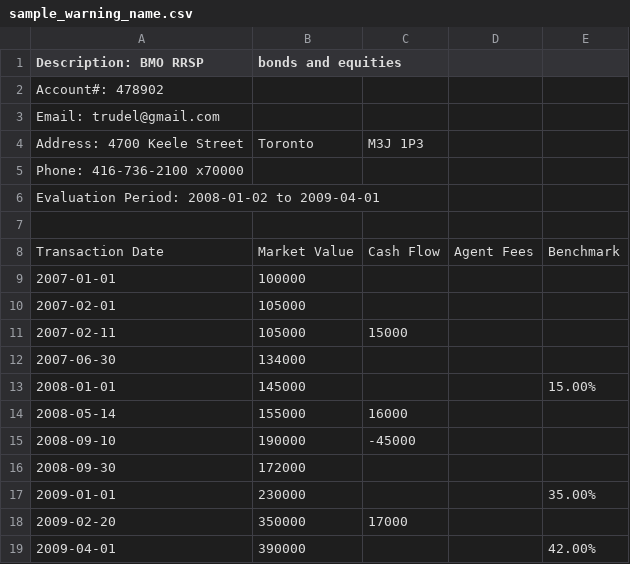
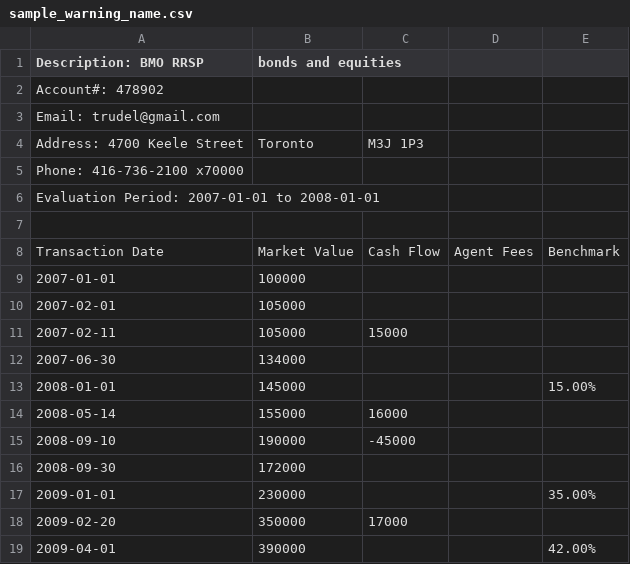
Before and after one commit to grueld/softwareRequirements, a CSV file: csv/sample_warning_name.csv, drawn as a sheet.

```diff
--- a/csv/sample_warning_name.csv
+++ b/csv/sample_warning_name.csv
@@ -5,3 +5,3 @@ Address: 4700 Keele Street, Toronto, M3J 1P3,,,,,
 Phone: 416-736-2100 x70000,,,,,
-Evaluation Period: 2008-01-02 to 2009-04-01,,,,,
+Evaluation Period: 2007-01-01 to 2008-01-01,,,,,
 ,,,,,
```
Also changed, not shown: 4 other files.
